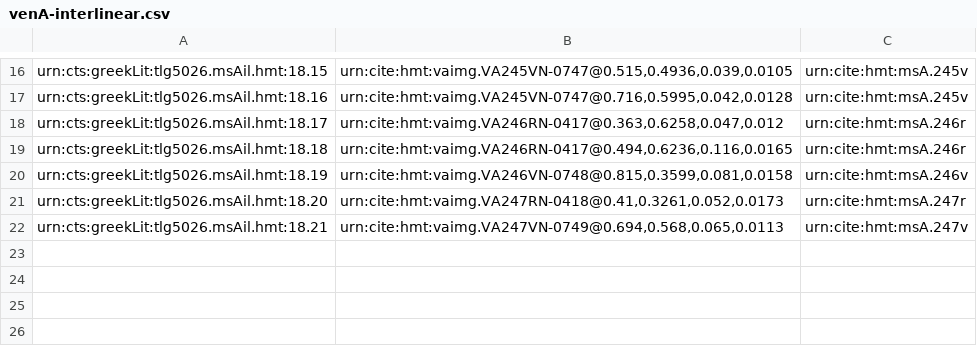
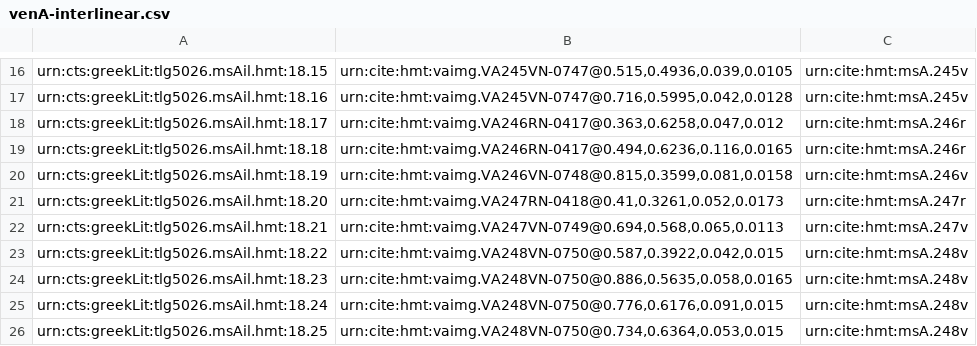
Before and after one commit to hmteditors/closed-hc-il18, a CSV file: venA/collections/venA-interlinear.csv, drawn as a sheet; only a part is shown, gaps mark what is left out; the diff names each change by its address in the sheet, - before the commit and + after, or states it on an @@ line.

Commit message:
Update venA-interlinear.csv
indexed interlinear on 248v

```diff
--- a/venA/collections/venA-interlinear.csv
+++ b/venA/collections/venA-interlinear.csv
+row 23: urn:cts:greekLit:tlg5026.msAil.hmt:18.22 | urn:cite:hmt:vaimg.VA248VN-0750@0.587,0.3922,0.042,0.015 | urn:cite:hmt:msA.248v
+row 24: urn:cts:greekLit:tlg5026.msAil.hmt:18.23 | urn:cite:hmt:vaimg.VA248VN-0750@0.886,0.5635,0.058,0.0165 | urn:cite:hmt:msA.248v
+row 25: urn:cts:greekLit:tlg5026.msAil.hmt:18.24 | urn:cite:hmt:vaimg.VA248VN-0750@0.776,0.6176,0.091,0.015 | urn:cite:hmt:msA.248v
+row 26: urn:cts:greekLit:tlg5026.msAil.hmt:18.25 | urn:cite:hmt:vaimg.VA248VN-0750@0.734,0.6364,0.053,0.015 | urn:cite:hmt:msA.248v
```
